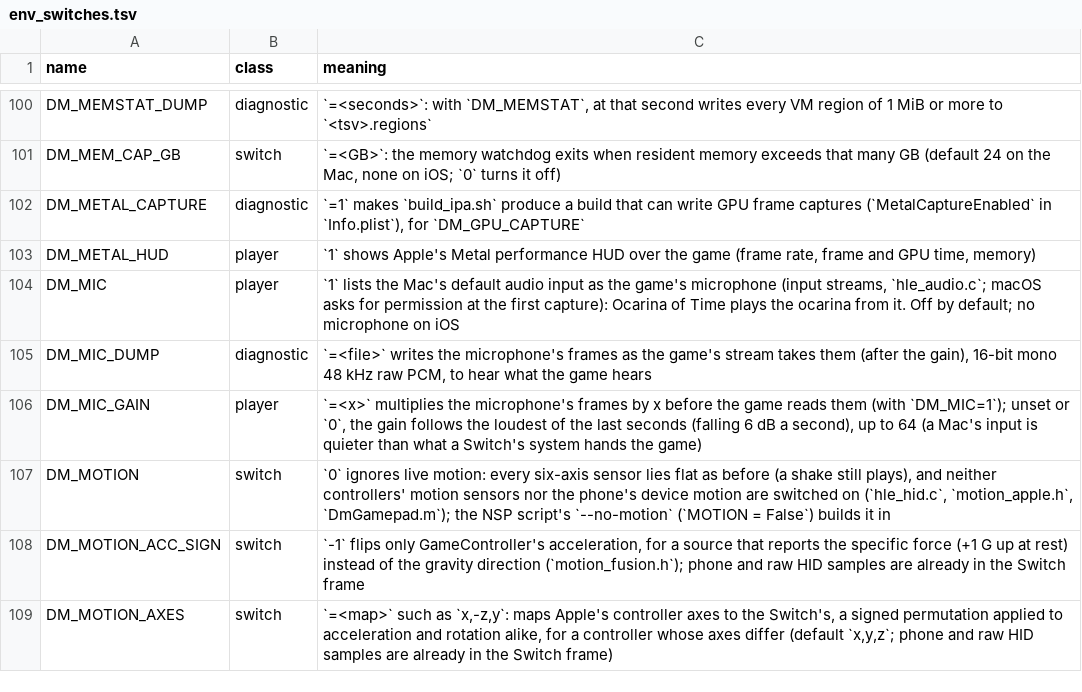
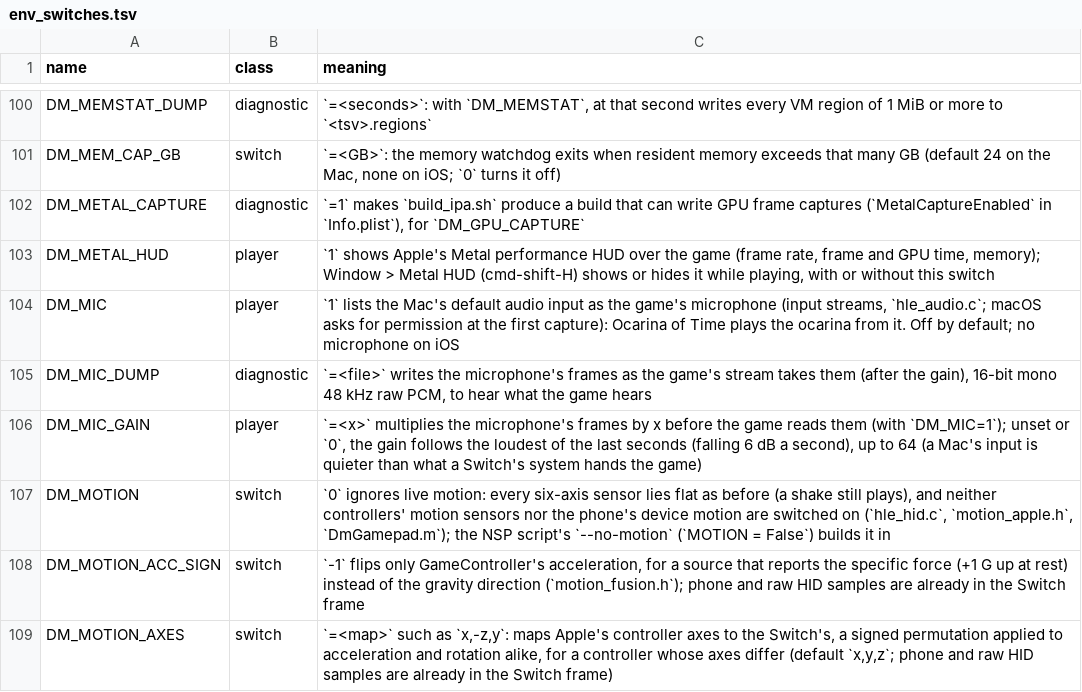
Before and after one commit to Fasen24-AI/swordboiMacNative, a TSV file: docs/env_switches.tsv, drawn as a sheet; only a part is shown, gaps mark what is left out.

Commit message:
Window > Metal HUD (cmd-shift-H) shows or hides Apple's HUD on the game's layer

```diff
--- a/docs/env_switches.tsv
+++ b/docs/env_switches.tsv
@@ -102,3 +102,3 @@ DM_MEM_CAP_GB	switch	`=<GB>`: the memory watchdog exits when resident memory exc
 DM_METAL_CAPTURE	diagnostic	`=1` makes `build_ipa.sh` produce a build that can write GPU frame captures (`MetalCaptureEnabled` in `Info.plist`), for `DM_GPU_CAPTURE`
-DM_METAL_HUD	player	`1` shows Apple's Metal performance HUD over the game (frame rate, frame and GPU time, memory)
+DM_METAL_HUD	player	`1` shows Apple's Metal performance HUD over the game (frame rate, frame and GPU time, memory); Window > Metal HUD (cmd-shift-H) shows or hides it while playing, with or without this switch
 DM_MIC	player	`1` lists the Mac's default audio input as the game's microphone (input streams, `hle_audio.c`; macOS asks for permission at the first capture): Ocarina of Time plays the ocarina from it. Off by default; no microphone on iOS
```
Also changed, not shown: 1 other file.
